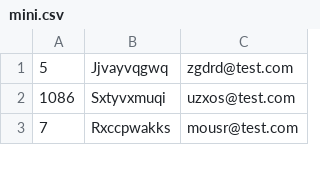
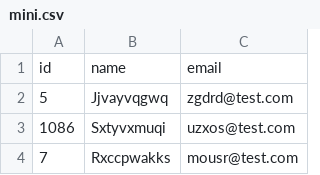
Before and after one commit to Facul-101/Topico-ciencia_dados, a CSV file: merge_sort/mini.csv, drawn as a sheet; only a part is shown.

Commit message:
bugfix

```diff
--- a/merge_sort/mini.csv
+++ b/merge_sort/mini.csv
@@ -1 +1,2 @@
+id,name,email
 5,Jjvayvqgwq,zgdrd@test.com
```
